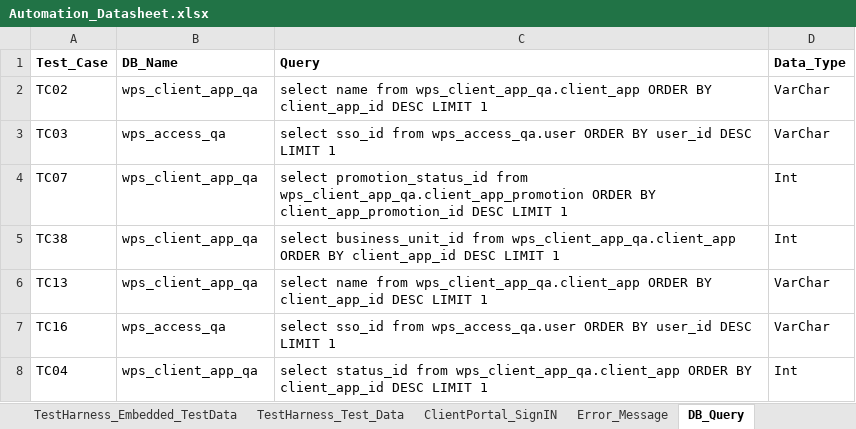
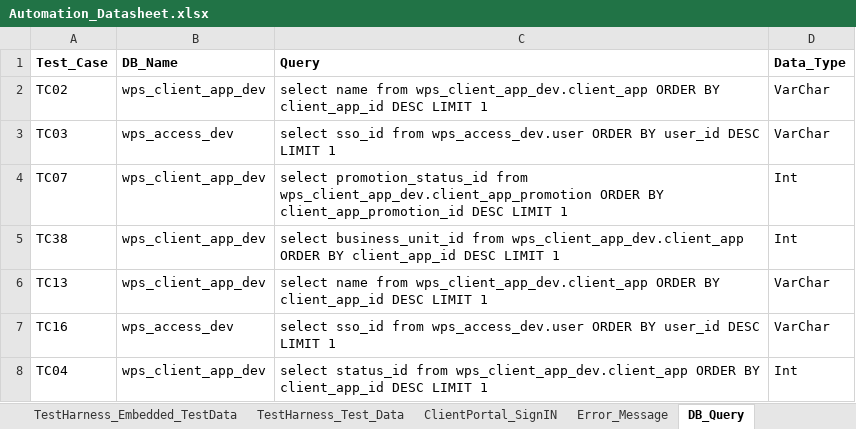
Before and after one commit to gsaha99/Ecommerce_QA, an Excel workbook: Test Data/Automation_Datasheet.xlsx, sheet DB_Query, drawn as a sheet; values as stored, in another font and other column widths than the file's, no borders; the diff names each change by its address in the sheet, - before the commit and + after, or states it on an @@ line.

```diff
--- a/Test Data/Automation_Datasheet.xlsx (sheet DB_Query)
+++ b/Test Data/Automation_Datasheet.xlsx (sheet DB_Query)
-B2 (DB_Name): wps_client_app_qa
+B2 (DB_Name): wps_client_app_dev
-C2 (Query): …name from wps_client_app_qa.client_app ORDER BY…
+C2 (Query): …name from wps_client_app_dev.client_app ORDER BY…
-B3 (DB_Name): wps_access_qa
+B3 (DB_Name): wps_access_dev
-C3 (Query): …sso_id from wps_access_qa.user ORDER BY…
+C3 (Query): …sso_id from wps_access_dev.user ORDER BY…
-B4:B6 (DB_Name): wps_client_app_qa
+B4:B6 (DB_Name): wps_client_app_dev
-C4 (Query): …promotion_status_id from wps_client_app_qa.client_app_promotion ORDER BY…
+C4 (Query): …promotion_status_id from wps_client_app_dev.client_app_promotion ORDER BY…
-C5 (Query): …business_unit_id from wps_client_app_qa.client_app ORDER BY…
+C5 (Query): …business_unit_id from wps_client_app_dev.client_app ORDER BY…
-C6 (Query): …name from wps_client_app_qa.client_app ORDER BY…
+C6 (Query): …name from wps_client_app_dev.client_app ORDER BY…
-B7 (DB_Name): wps_access_qa
+B7 (DB_Name): wps_access_dev
-C7 (Query): …sso_id from wps_access_qa.user ORDER BY…
+C7 (Query): …sso_id from wps_access_dev.user ORDER BY…
-B8 (DB_Name): wps_client_app_qa
+B8 (DB_Name): wps_client_app_dev
-C8 (Query): …status_id from wps_client_app_qa.client_app ORDER BY…
+C8 (Query): …status_id from wps_client_app_dev.client_app ORDER BY…
```
Also changed, not shown: sheet TestHarness_Test_Data, sheet TestHarness_Embedded_TestData, sheet ClientPortal_SignIN, sheet Generic_Dataset, 17 other files.
